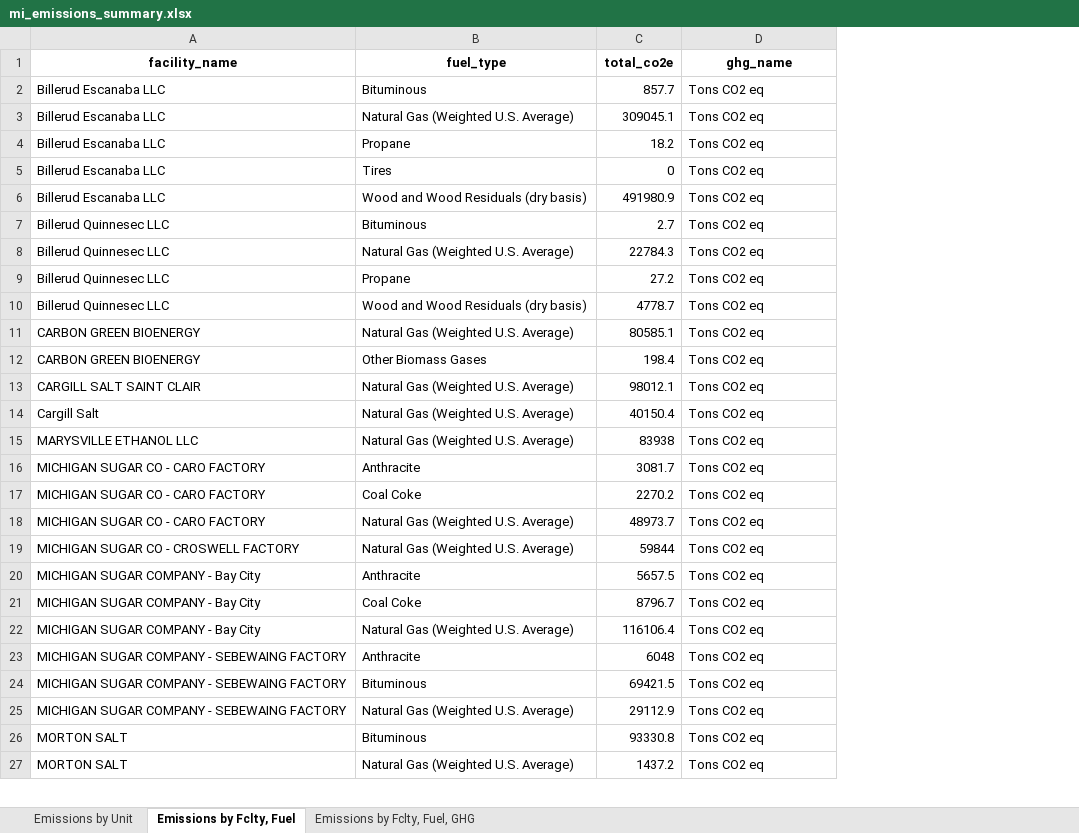
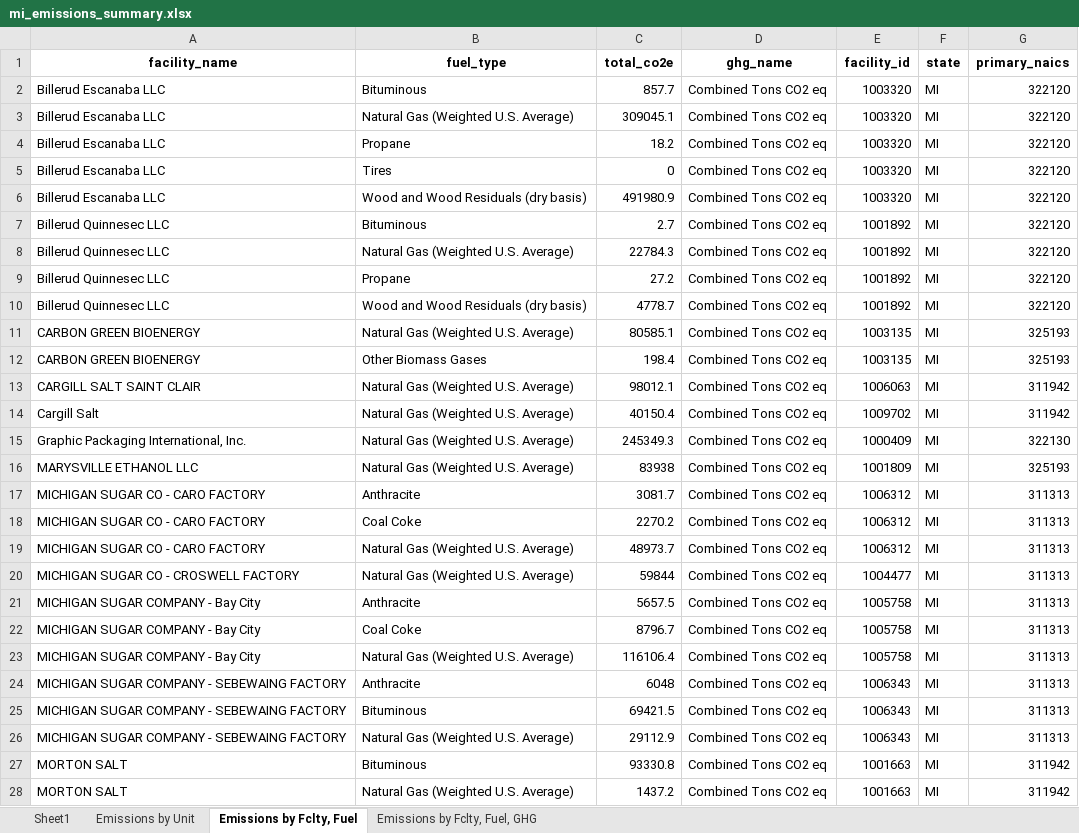
Before and after one commit to ISALGroup/Industrial-decarb, an Excel workbook: state_fact_sheets/data/modified/mi_emissions_summary.xlsx, sheet Emissions by Fclty, Fuel, drawn as a sheet; only a part is shown; values as stored, in another font and other column widths than the file's, no borders; addresses are those after the commit; the diff covers the shown part only; the diff names each change by its address in the sheet, - before the commit and + after, or states it on an @@ line.

```diff
--- a/state_fact_sheets/data/modified/mi_emissions_summary.xlsx (sheet Emissions by Fclty, Fuel)
+++ b/state_fact_sheets/data/modified/mi_emissions_summary.xlsx (sheet Emissions by Fclty, Fuel)
+sheet tab: Sheet1
+column E (facility_id), rows 2-14: 1003320 | 1003320 | 1003320 | 1003320 | 1003320 | 1001892 | 1001892 | 1001892 | 1001892 | 1003135 | 1003135 | 1006063 | 1009702; rows 16-28: 1001809 | 1006312 | 1006312 | 1006312 | 1004477 | 1005758 | 1005758 | 1005758 | 1006343 | 1006343 | 1006343 | 1001663 | 1001663
+column F (state), rows 2-14: all MI; rows 16-28: all MI
+column G (primary_naics), rows 2-14: 322120 | 322120 | 322120 | 322120 | 322120 | 322120 | 322120 | 322120 | 322120 | 325193 | 325193 | 311942 | 311942; rows 16-28: 325193 | 311313 | 311313 | 311313 | 311313 | 311313 | 311313 | 311313 | 311313 | 311313 | 311313 | 311942 | 311942
-D2:D14 (ghg_name): Tons CO2 eq
+D2:D14 (ghg_name): Combined Tons CO2 eq
+row 15: Graphic Packaging International, Inc. | Natural Gas (Weighted U.S. Average) | 245349.3 | Combined Tons CO2 eq | 1000409 | MI | 322130
-D16:D28 (ghg_name): Tons CO2 eq
+D16:D28 (ghg_name): Combined Tons CO2 eq
```
Also changed, not shown: 27 added rows and 32 edited cells elsewhere in this sheet, sheet Emissions by Unit, sheet Emissions by Fclty, Fuel, GHG, hidden cells, 33 other files.
